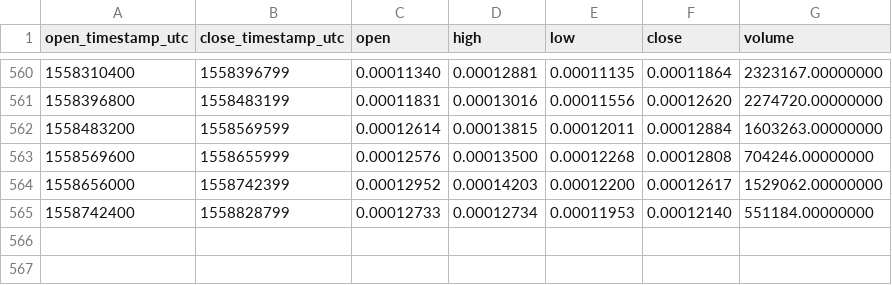
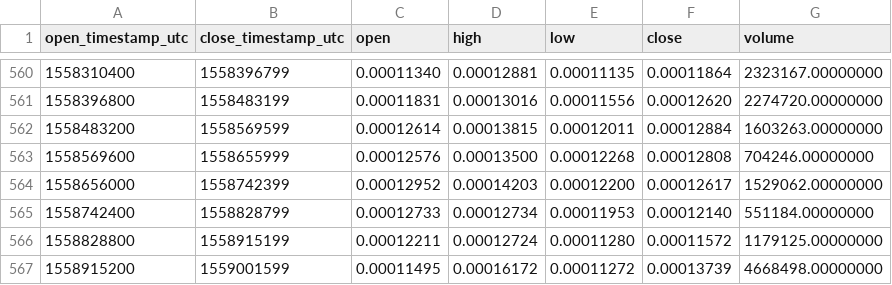
Before and after one commit to cryptobigbro/binance-RCNETH, a CSV file: binance-RCNETH-1d.csv, drawn as a sheet; only a part is shown, gaps mark what is left out.

Commit message:
Update OHLCV data.

```diff
--- a/binance-RCNETH-1d.csv
+++ b/binance-RCNETH-1d.csv
@@ -565 +565,3 @@ open_timestamp_utc,close_timestamp_utc,open,high,low,close,volume
 1558742400,1558828799,0.00012733,0.00012734,0.00011953,0.00012140,551184.00000000
+1558828800,1558915199,0.00012211,0.00012724,0.00011280,0.00011572,1179125.00000000
+1558915200,1559001599,0.00011495,0.00016172,0.00011272,0.00013739,4668498.00000000
```
Also changed, not shown: 1 other file.
